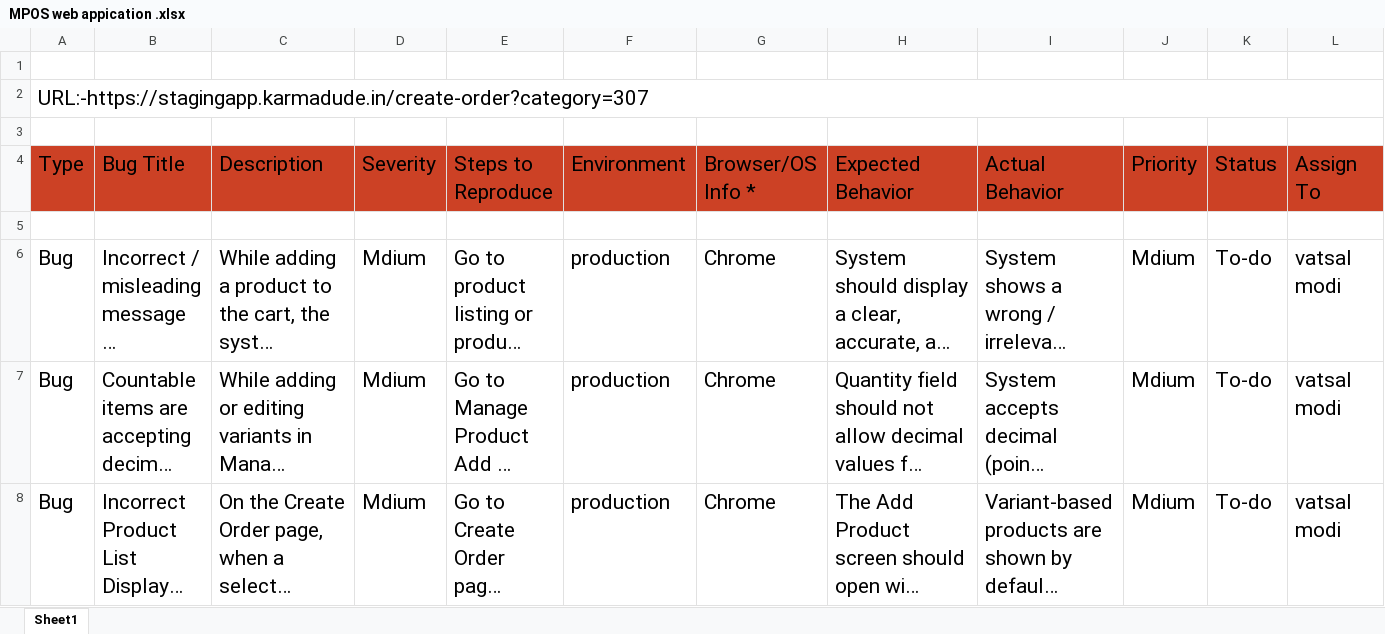
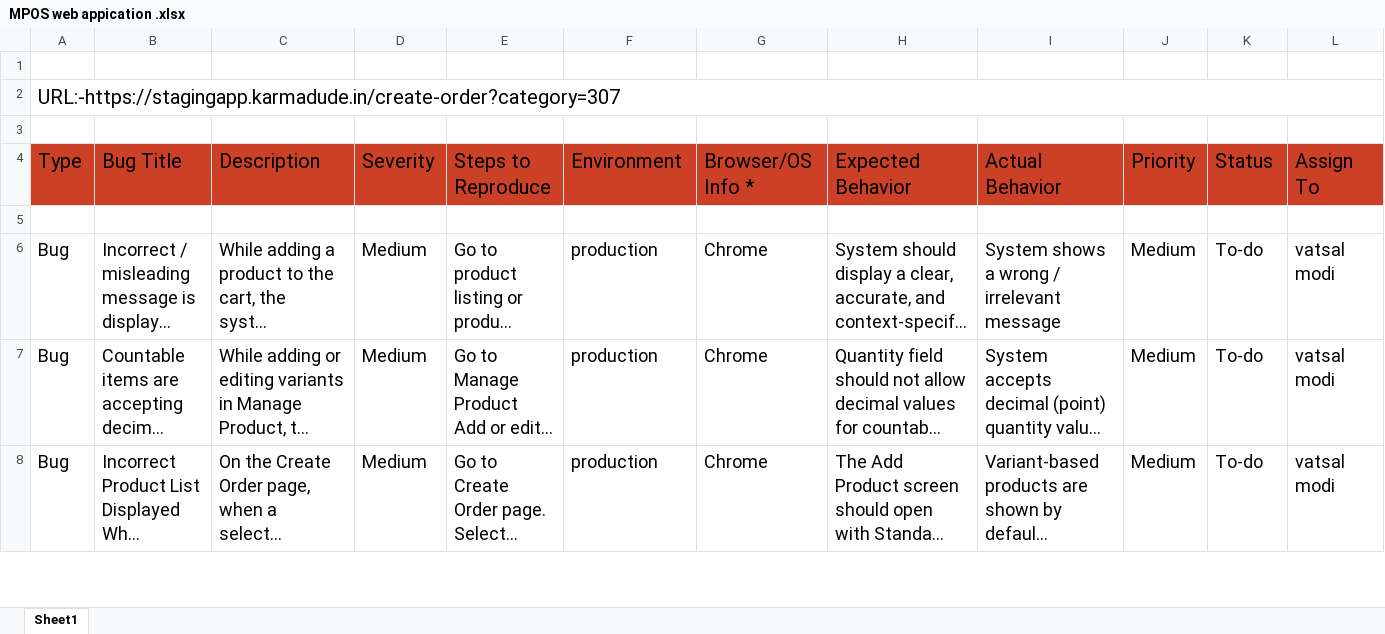
Before and after one commit to Khishigodhani/MPOS-App-V1, an Excel workbook: MPOS web appication .xlsx, sheet Sheet1, drawn as a sheet; only a part is shown; long unchanged cells end in …; values as stored, in another font and other column widths than the file's, no borders; charts and pictures not drawn; the diff covers the shown part only; the diff names each change by its address in the sheet, - before the commit and + after, or states it on an @@ line.

Commit message:
Add files via upload

```diff
--- a/MPOS web appication .xlsx (sheet Sheet1)
+++ b/MPOS web appication .xlsx (sheet Sheet1)
@@ A2 text size: smaller @@
@@ A4:L4 text size: smaller @@
@@ A6:L8 text size: smaller @@
-D6:D8 (Severity): Mdium
+D6:D8 (Severity): Medium
-J6:J8 (Priority): Mdium
+J6:J8 (Priority): Medium
```
Also changed, not shown: 9 added rows elsewhere in this sheet.
